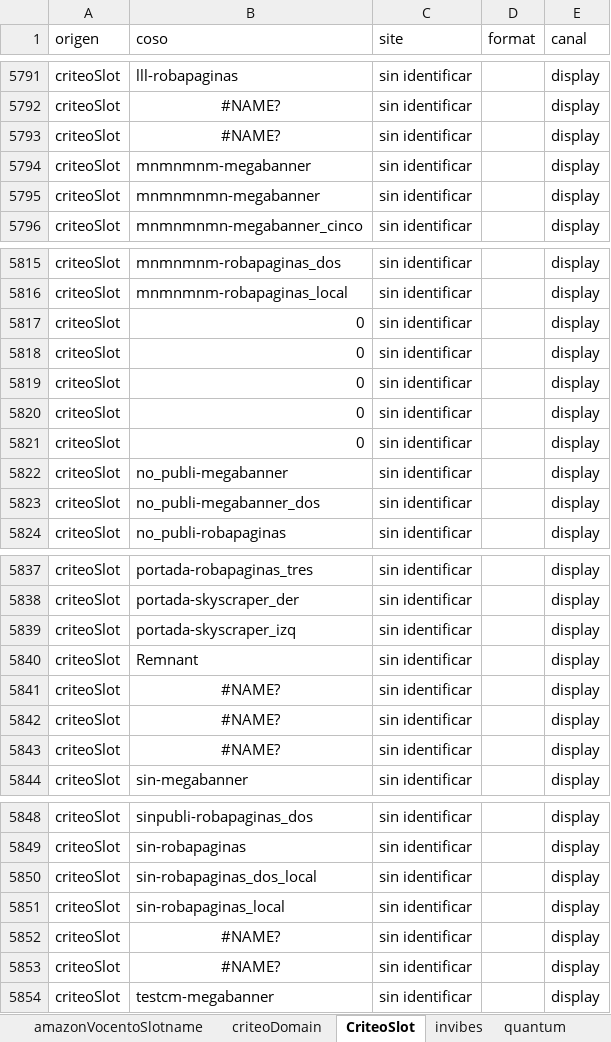
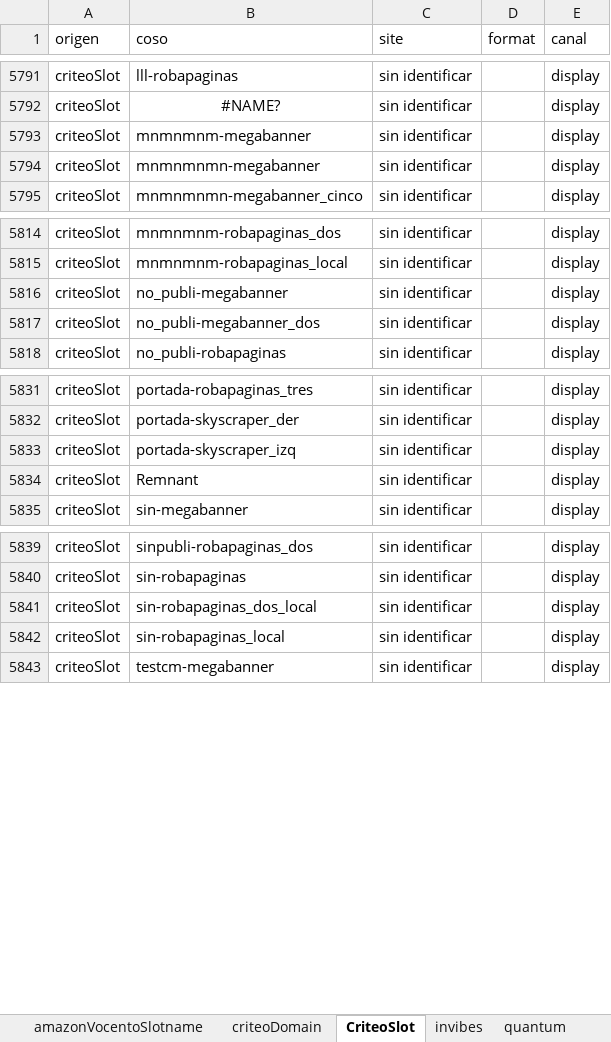
Before and after one commit to dbl-wemass/diccionarioCruzado, an Excel workbook: excel/diccionarioCruzado.xlsx, sheet CriteoSlot, drawn as a sheet; only a part is shown, gaps mark what is left out; values as stored, in another font and other column widths than the file's, no borders; removed rows and columns are numbered as before the commit, all else as after; the diff covers the shown part only; the diff names each change by its address in the sheet, - before the commit and + after, or states it on an @@ line.

```diff
--- a/excel/diccionarioCruzado.xlsx (sheet CriteoSlot)
+++ b/excel/diccionarioCruzado.xlsx (sheet CriteoSlot)
-row 5793: criteoSlot | #NAME? | sin identificar |  | display
-row 5817: criteoSlot | 0 | sin identificar |  | display
-row 5818: criteoSlot | 0 | sin identificar |  | display
-row 5819: criteoSlot | 0 | sin identificar |  | display
-row 5820: criteoSlot | 0 | sin identificar |  | display
-row 5821: criteoSlot | 0 | sin identificar |  | display
-row 5841: criteoSlot | #NAME? | sin identificar |  | display
-row 5842: criteoSlot | #NAME? | sin identificar |  | display
-row 5843: criteoSlot | #NAME? | sin identificar |  | display
-row 5852: criteoSlot | #NAME? | sin identificar |  | display
-row 5853: criteoSlot | #NAME? | sin identificar |  | display
```
Also changed, not shown: 302 added rows elsewhere in this sheet, sheet adman, charts or pictures, 26 other files.
